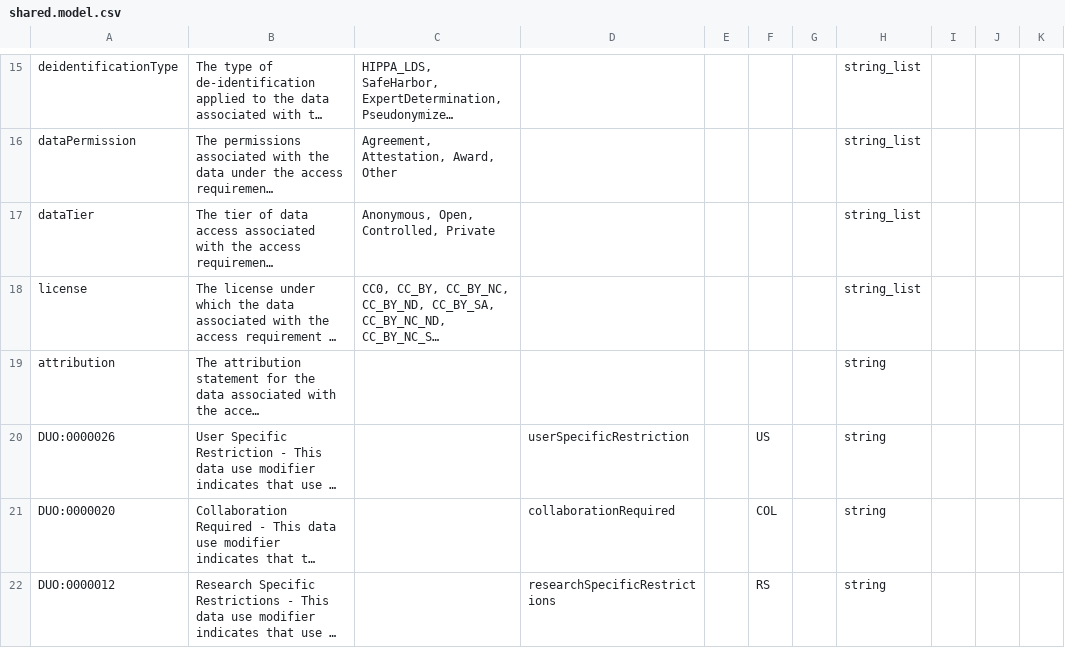
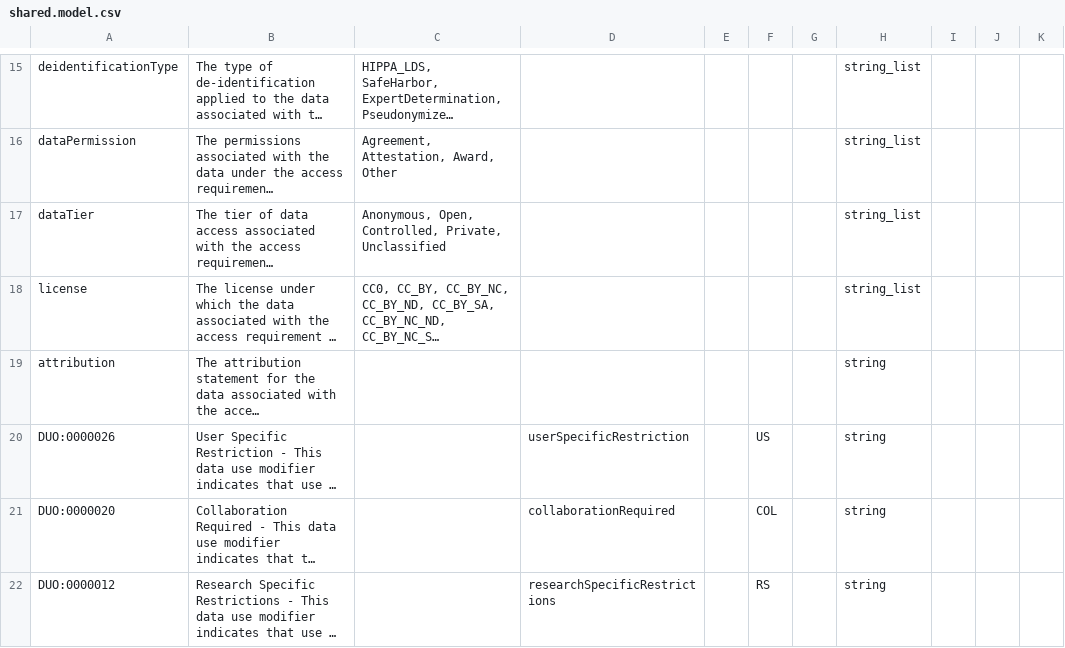
Before and after one commit to mc2-center/governanceDUO, a CSV file: model/shared.model.csv, drawn as a sheet; only a part is shown, gaps mark what is left out; long unchanged cells end in …; the diff names each change by its address in the sheet, - before the commit and + after, or states it on an @@ line.

```diff
--- a/model/shared.model.csv
+++ b/model/shared.model.csv
-C17: Anonymous, Open, Controlled, Private
+C17: Anonymous, Open, Controlled, Private, Unclassified
```
Also changed, not shown: model/valid_values.csv, 2 other files.
